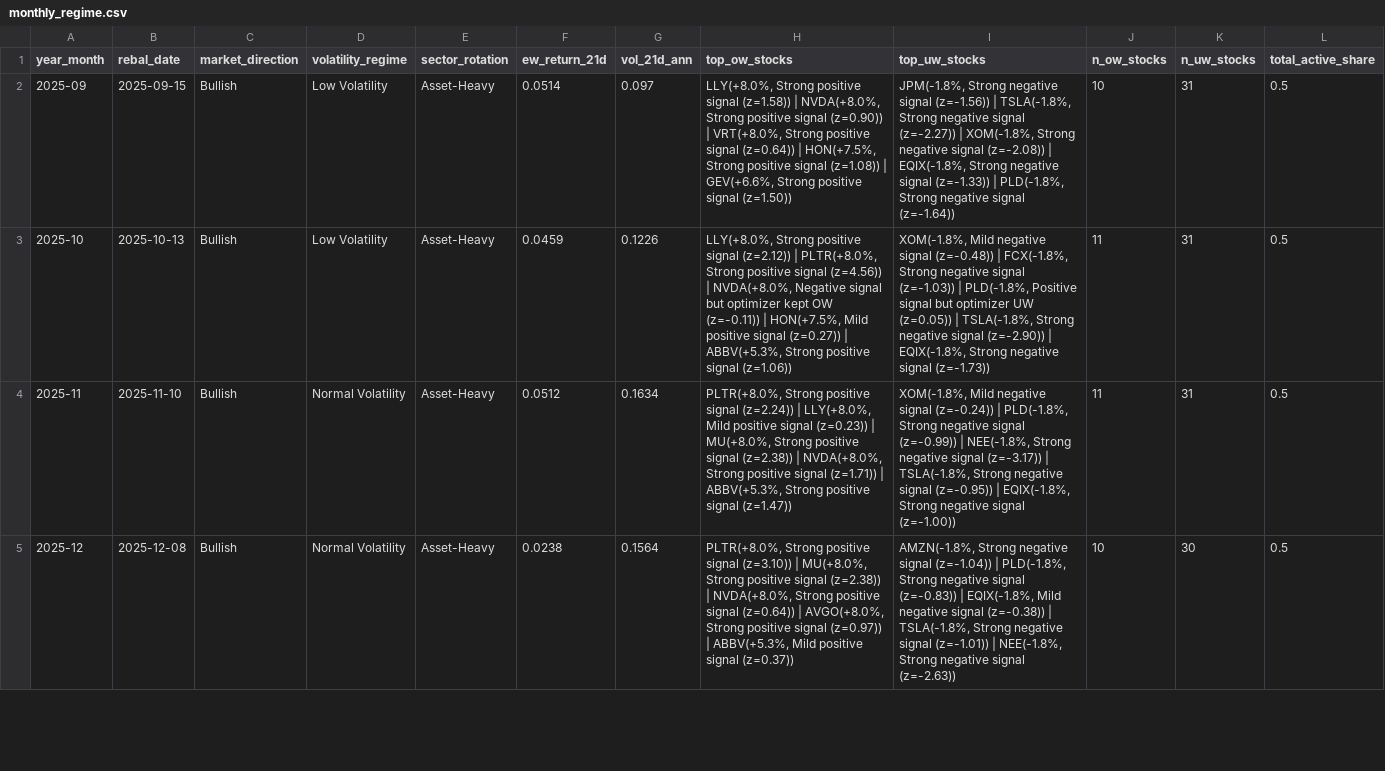
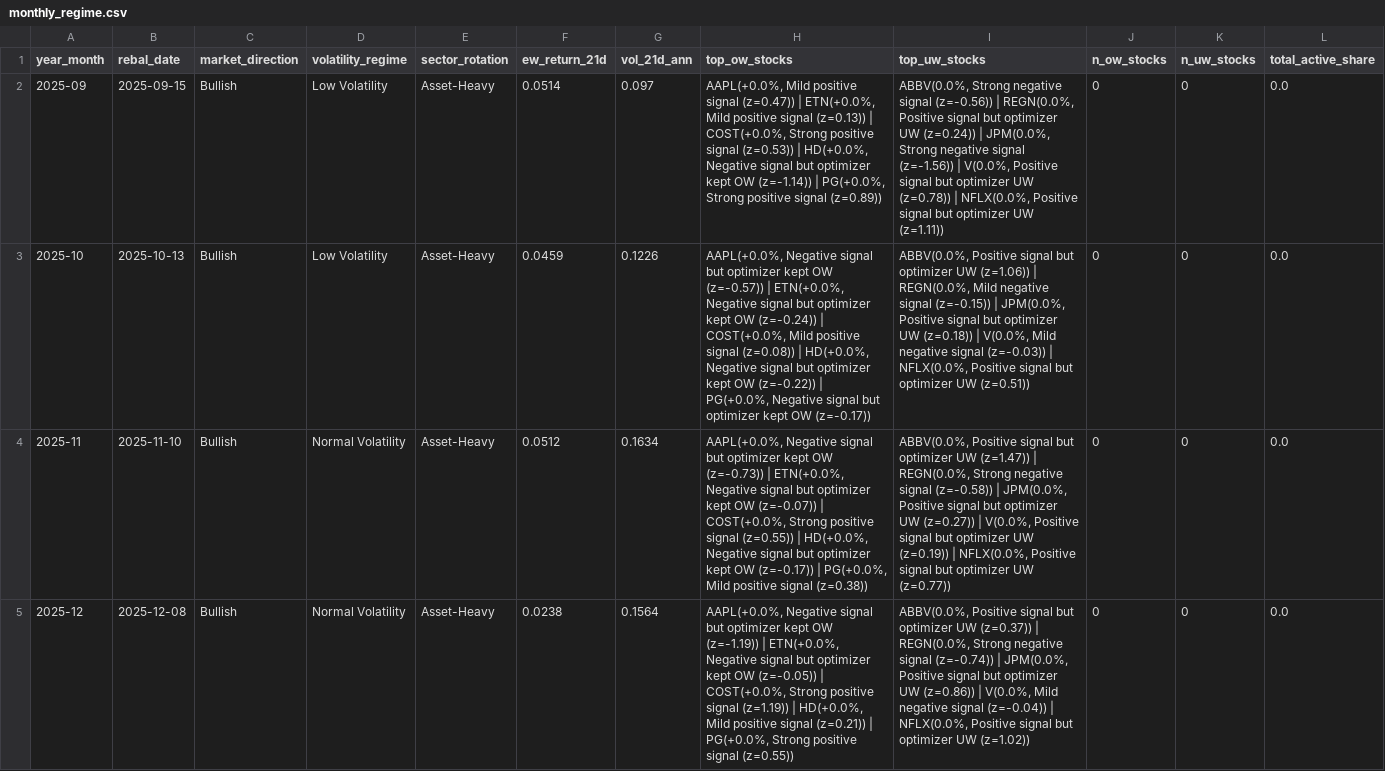
Before and after one commit to dnflsfud/ai-signal-portfolio, a CSV file: outputs/csv/monthly_regime.csv, drawn as a sheet; only a part is shown; the diff covers the shown part only; the diff names each change by its address in the sheet, - before the commit and + after, or states it on an @@ line.

```diff
--- a/outputs/csv/monthly_regime.csv
+++ b/outputs/csv/monthly_regime.csv
-H2 (top_ow_stocks): LLY(+8.0%, Strong positive signal (z=1.58)) | NVDA(+8.0%, Strong positive signal (z=0.90)) | VRT(+8.0%, Strong positive signal (z=0.64)) | HON(+7.5%, Strong positive signal (z=1.08)) | GEV(+6.6%, Strong positive signal (z=1.50))
+H2 (top_ow_stocks): AAPL(+0.0%, Mild positive signal (z=0.47)) | ETN(+0.0%, Mild positive signal (z=0.13)) | COST(+0.0%, Strong positive signal (z=0.53)) | HD(+0.0%, Negative signal but optimizer kept OW (z=-1.14)) | PG(+0.0%, Strong positive signal (z=0.89))
-I2 (top_uw_stocks): JPM(-1.8%, Strong negative signal (z=-1.56)) | TSLA(-1.8%, Strong negative signal (z=-2.27)) | XOM(-1.8%, Strong negative signal (z=-2.08)) | EQIX(-1.8%, Strong negative signal (z=-1.33)) | PLD(-1.8%, Strong negative signal (z=-1.64))
+I2 (top_uw_stocks): ABBV(0.0%, Strong negative signal (z=-0.56)) | REGN(0.0%, Positive signal but optimizer UW (z=0.24)) | JPM(0.0%, Strong negative signal (z=-1.56)) | V(0.0%, Positive signal but optimizer UW (z=0.78)) | NFLX(0.0%, Positive signal but optimizer UW (z=1.11))
-J2 (n_ow_stocks): 10
+J2 (n_ow_stocks): 0
-K2:K4 (n_uw_stocks): 31
+K2:K4 (n_uw_stocks): 0
-L2:L5 (total_active_share): 0.5
+L2:L5 (total_active_share): 0.0
-H3 (top_ow_stocks): LLY(+8.0%, Strong positive signal (z=2.12)) | PLTR(+8.0%, Strong positive signal (z=4.56)) | NVDA(+8.0%, Negative signal but optimizer kept OW (z=-0.11)) | HON(+7.5%, Mild positive signal (z=0.27)) | ABBV(+5.3%, Strong positive signal (z=1.06))
+H3 (top_ow_stocks): AAPL(+0.0%, Negative signal but optimizer kept OW (z=-0.57)) | ETN(+0.0%, Negative signal but optimizer kept OW (z=-0.24)) | COST(+0.0%, Mild positive signal (z=0.08)) | HD(+0.0%, Negative signal but optimizer kept OW (z=-0.22)) | PG(+0.0%, Negative signal but optimizer kept OW (z=-0.17))
-I3 (top_uw_stocks): XOM(-1.8%, Mild negative signal (z=-0.48)) | FCX(-1.8%, Strong negative signal (z=-1.03)) | PLD(-1.8%, Positive signal but optimizer UW (z=0.05)) | TSLA(-1.8%, Strong negative signal (z=-2.90)) | EQIX(-1.8%, Strong negative signal (z=-1.73))
+I3 (top_uw_stocks): ABBV(0.0%, Positive signal but optimizer UW (z=1.06)) | REGN(0.0%, Mild negative signal (z=-0.15)) | JPM(0.0%, Positive signal but optimizer UW (z=0.18)) | V(0.0%, Mild negative signal (z=-0.03)) | NFLX(0.0%, Positive signal but optimizer UW (z=0.51))
-J3:J4 (n_ow_stocks): 11
+J3:J4 (n_ow_stocks): 0
-H4 (top_ow_stocks): PLTR(+8.0%, Strong positive signal (z=2.24)) | LLY(+8.0%, Mild positive signal (z=0.23)) | MU(+8.0%, Strong positive signal (z=2.38)) | NVDA(+8.0%, Strong positive signal (z=1.71)) | ABBV(+5.3%, Strong positive signal (z=1.47))
+H4 (top_ow_stocks): AAPL(+0.0%, Negative signal but optimizer kept OW (z=-0.73)) | ETN(+0.0%, Negative signal but optimizer kept OW (z=-0.07)) | COST(+0.0%, Strong positive signal (z=0.55)) | HD(+0.0%, Negative signal but optimizer kept OW (z=-0.17)) | PG(+0.0%, Mild positive signal (z=0.38))
-I4 (top_uw_stocks): XOM(-1.8%, Mild negative signal (z=-0.24)) | PLD(-1.8%, Strong negative signal (z=-0.99)) | NEE(-1.8%, Strong negative signal (z=-3.17)) | TSLA(-1.8%, Strong negative signal (z=-0.95)) | EQIX(-1.8%, Strong negative signal (z=-1.00))
+I4 (top_uw_stocks): ABBV(0.0%, Positive signal but optimizer UW (z=1.47)) | REGN(0.0%, Strong negative signal (z=-0.58)) | JPM(0.0%, Positive signal but optimizer UW (z=0.27)) | V(0.0%, Positive signal but optimizer UW (z=0.19)) | NFLX(0.0%, Positive signal but optimizer UW (z=0.77))
-H5 (top_ow_stocks): PLTR(+8.0%, Strong positive signal (z=3.10)) | MU(+8.0%, Strong positive signal (z=2.38)) | NVDA(+8.0%, Strong positive signal (z=0.64)) | AVGO(+8.0%, Strong positive signal (z=0.97)) | ABBV(+5.3%, Mild positive signal (z=0.37))
+H5 (top_ow_stocks): AAPL(+0.0%, Negative signal but optimizer kept OW (z=-1.19)) | ETN(+0.0%, Negative signal but optimizer kept OW (z=-0.05)) | COST(+0.0%, Strong positive signal (z=1.19)) | HD(+0.0%, Mild positive signal (z=0.21)) | PG(+0.0%, Strong positive signal (z=0.55))
-I5 (top_uw_stocks): AMZN(-1.8%, Strong negative signal (z=-1.04)) | PLD(-1.8%, Strong negative signal (z=-0.83)) | EQIX(-1.8%, Mild negative signal (z=-0.38)) | TSLA(-1.8%, Strong negative signal (z=-1.01)) | NEE(-1.8%, Strong negative signal (z=-2.63))
+I5 (top_uw_stocks): ABBV(0.0%, Positive signal but optimizer UW (z=0.37)) | REGN(0.0%, Strong negative signal (z=-0.74)) | JPM(0.0%, Positive signal but optimizer UW (z=0.86)) | V(0.0%, Mild negative signal (z=-0.04)) | NFLX(0.0%, Positive signal but optimizer UW (z=1.02))
-J5 (n_ow_stocks): 10
+J5 (n_ow_stocks): 0
-K5 (n_uw_stocks): 30
+K5 (n_uw_stocks): 0
```
Also changed, not shown: 15 edited cells elsewhere in this file, 3 other files.
